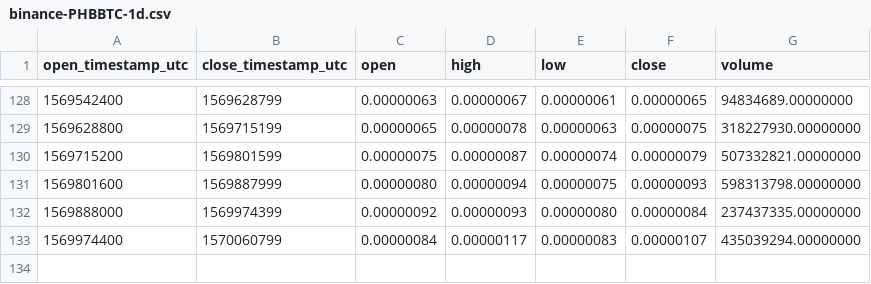
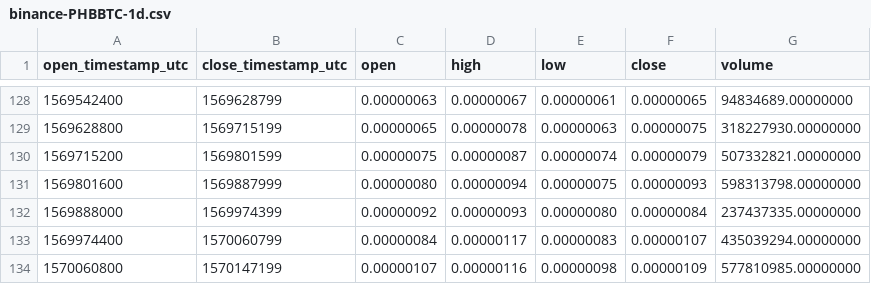
Before and after one commit to cryptobigbro/binance-PHBBTC, a CSV file: binance-PHBBTC-1d.csv, drawn as a sheet; only a part is shown, gaps mark what is left out.

```diff
--- a/binance-PHBBTC-1d.csv
+++ b/binance-PHBBTC-1d.csv
@@ -133 +133,2 @@ open_timestamp_utc,close_timestamp_utc,open,high,low,close,volume
 1569974400,1570060799,0.00000084,0.00000117,0.00000083,0.00000107,435039294.00000000
+1570060800,1570147199,0.00000107,0.00000116,0.00000098,0.00000109,577810985.00000000
```
Also changed, not shown: binance-PHBBTC-1h.csv.
